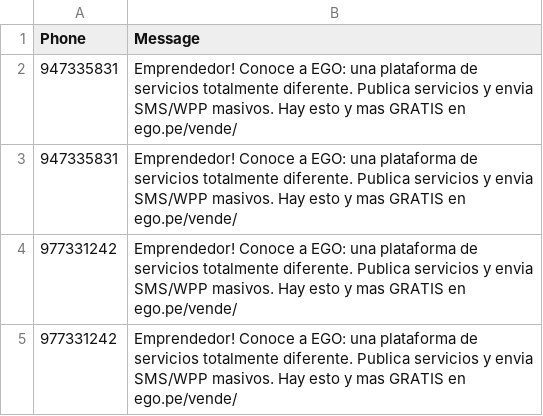
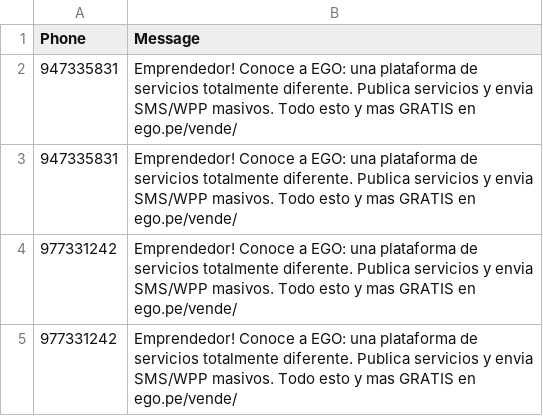
Before and after one commit to Jeandev-z/ListaCSVtoSMS, a CSV file: lista.csv, drawn as a sheet.

Commit message:
07 abr 6

```diff
--- a/lista.csv
+++ b/lista.csv
@@ -1,5 +1,5 @@
 Phone,Message
-947335831,Emprendedor! Conoce a EGO: una plataforma de servicios totalmente diferente. Publica servicios y envia SMS/WPP masivos. Hay esto y mas GRATIS en ego.pe/vende/
-947335831,Emprendedor! Conoce a EGO: una plataforma de servicios totalmente diferente. Publica servicios y envia SMS/WPP masivos. Hay esto y mas GRATIS en ego.pe/vende/
-977331242,Emprendedor! Conoce a EGO: una plataforma de servicios totalmente diferente. Publica servicios y envia SMS/WPP masivos. Hay esto y mas GRATIS en ego.pe/vende/
-977331242,Emprendedor! Conoce a EGO: una plataforma de servicios totalmente diferente. Publica servicios y envia SMS/WPP masivos. Hay esto y mas GRATIS en ego.pe/vende/
+947335831,Emprendedor! Conoce a EGO: una plataforma de servicios totalmente diferente. Publica servicios y envia SMS/WPP masivos. Todo esto y mas GRATIS en ego.pe/vende/
+947335831,Emprendedor! Conoce a EGO: una plataforma de servicios totalmente diferente. Publica servicios y envia SMS/WPP masivos. Todo esto y mas GRATIS en ego.pe/vende/
+977331242,Emprendedor! Conoce a EGO: una plataforma de servicios totalmente diferente. Publica servicios y envia SMS/WPP masivos. Todo esto y mas GRATIS en ego.pe/vende/
+977331242,Emprendedor! Conoce a EGO: una plataforma de servicios totalmente diferente. Publica servicios y envia SMS/WPP masivos. Todo esto y mas GRATIS en ego.pe/vende/
```
